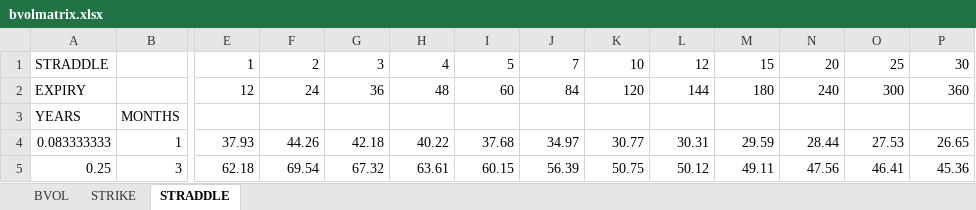
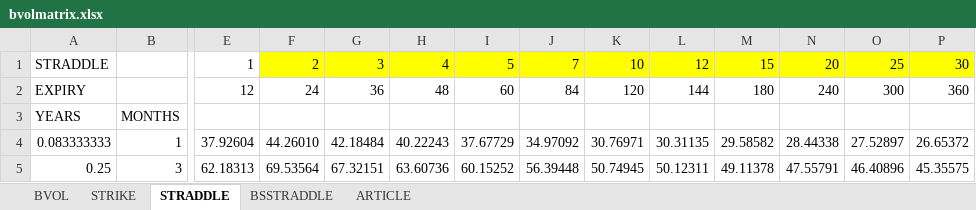
Before and after one commit to Eskild-afk/MasterThesis, an Excel workbook: bvolmatrix.xlsx, sheet STRADDLE, drawn as a sheet; only a part is shown, gaps mark what is left out; values as stored, in another font and other column widths than the file's, no borders; the diff covers the shown part only; the diff names each change by its address in the sheet, - before the commit and + after, or states it on an @@ line.

```diff
--- a/bvolmatrix.xlsx (sheet STRADDLE)
+++ b/bvolmatrix.xlsx (sheet STRADDLE)
+sheet tab: BSSTRADDLE
+sheet tab: ARTICLE
-F1:P1 fill: none
+F1:P1 fill: #FFFF00
-E4: 37.93
+E4: 37.92604
-F4: 44.26
+F4: 44.26010
-G4: 42.18
+G4: 42.18484
-H4: 40.22
+H4: 40.22243
-I4: 37.68
+I4: 37.67729
-J4: 34.97
+J4: 34.97092
-K4: 30.77
+K4: 30.76971
-L4: 30.31
+L4: 30.31135
-M4: 29.59
+M4: 29.58582
-N4: 28.44
+N4: 28.44338
-O4: 27.53
+O4: 27.52897
-P4: 26.65
+P4: 26.65372
-E5: 62.18
+E5: 62.18313
-F5: 69.54
+F5: 69.53564
-G5: 67.32
+G5: 67.32151
-H5: 63.61
+H5: 63.60736
-I5: 60.15
+I5: 60.15252
-J5: 56.39
+J5: 56.39448
-K5: 50.75
+K5: 50.74945
-L5: 50.12
+L5: 50.12311
-M5: 49.11
+M5: 49.11378
-N5: 47.56
+N5: 47.55791
-O5: 46.41
+O5: 46.40896
-P5: 45.36
+P5: 45.35575
```
Also changed, not shown: 2 added rows, 1 moved row, 204 edited cells and cell formats elsewhere in this sheet, sheet STRIKE, sheet BVOL, 3 other files.
